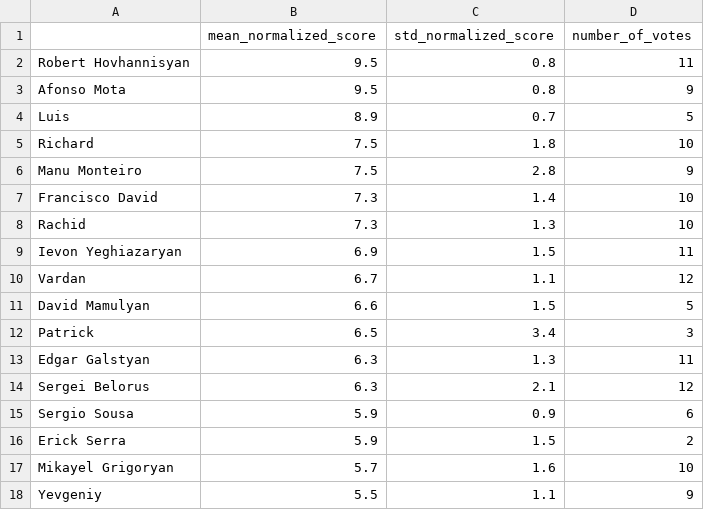
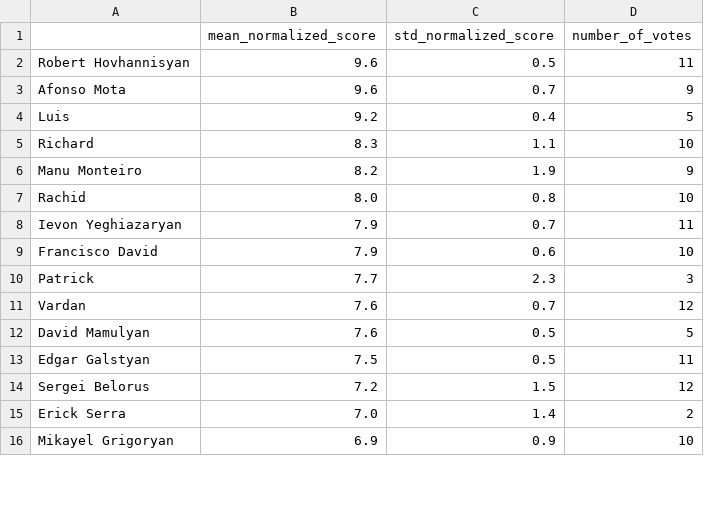
Before and after one commit to vadibekyan/FC_Ararat_Porto, a CSV file: football_player_ranking_summary.csv, drawn as a sheet; only a part is shown; the diff covers the shown part only.

```diff
--- a/football_player_ranking_summary.csv
+++ b/football_player_ranking_summary.csv
@@ -1,18 +1,16 @@
 ,mean_normalized_score,std_normalized_score,number_of_votes
-Robert Hovhannisyan,9.5,0.8,11
-Afonso Mota,9.5,0.8,9
-Luis,8.9,0.7,5
-Richard,7.5,1.8,10
-Manu Monteiro,7.5,2.8,9
-Francisco David,7.3,1.4,10
-Rachid,7.3,1.3,10
-Ievon Yeghiazaryan,6.9,1.5,11
-Vardan,6.7,1.1,12
-David Mamulyan,6.6,1.5,5
-Patrick,6.5,3.4,3
-Edgar Galstyan,6.3,1.3,11
-Sergei Belorus,6.3,2.1,12
-Sergio Sousa,5.9,0.9,6
-Erick Serra,5.9,1.5,2
-Mikayel Grigoryan,5.7,1.6,10
-Yevgeniy,5.5,1.1,9
+Robert Hovhannisyan,9.6,0.5,11
+Afonso Mota,9.6,0.7,9
+Luis,9.2,0.4,5
+Richard,8.3,1.1,10
+Manu Monteiro,8.2,1.9,9
+Rachid,8.0,0.8,10
+Ievon Yeghiazaryan,7.9,0.7,11
+Francisco David,7.9,0.6,10
+Patrick,7.7,2.3,3
+Vardan,7.6,0.7,12
+David Mamulyan,7.6,0.5,5
+Edgar Galstyan,7.5,0.5,11
+Sergei Belorus,7.2,1.5,12
+Erick Serra,7.0,1.4,2
+Mikayel Grigoryan,6.9,0.9,10
```
Also changed, not shown: 12 added rows, 10 removed rows and 31 edited cells elsewhere in this file, 4 other files.
